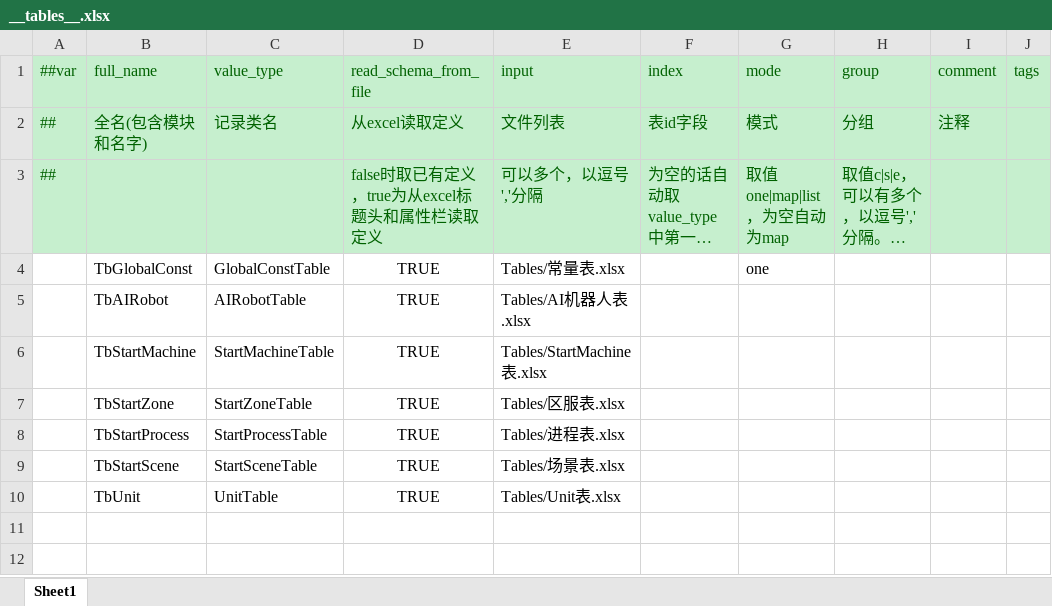
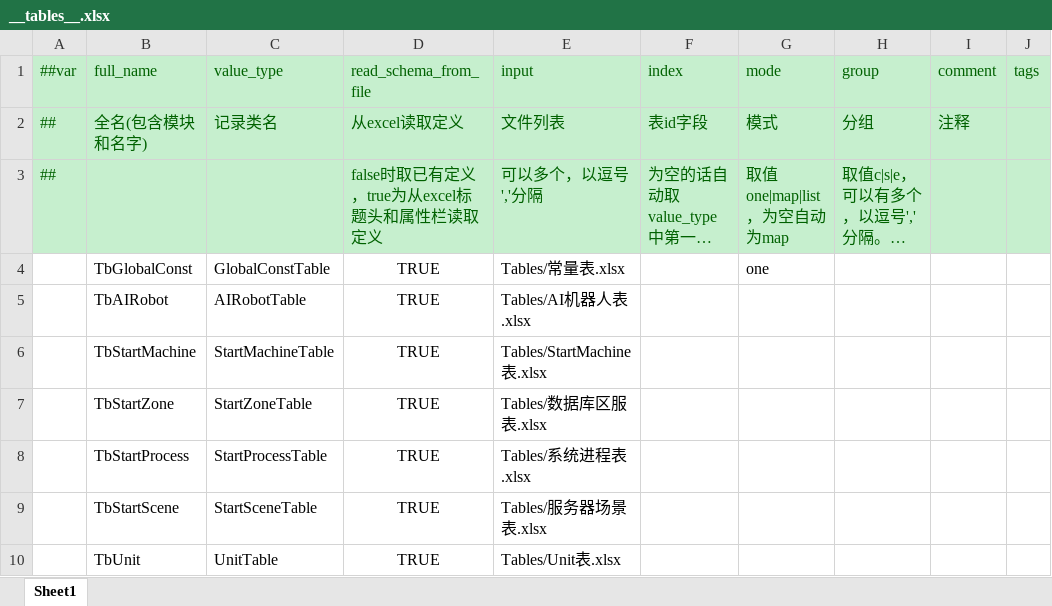
Before and after one commit to ZZQzero/ETFramework, an Excel workbook: Config/Excel/__tables__.xlsx, sheet Sheet1, drawn as a sheet; only a part is shown; long unchanged cells end in …; values as stored, in another font and other column widths than the file's, no borders; the diff names each change by its address in the sheet, - before the commit and + after, or states it on an @@ line.

```diff
--- a/Config/Excel/__tables__.xlsx (sheet Sheet1)
+++ b/Config/Excel/__tables__.xlsx (sheet Sheet1)
-E7 (input): Tables/区服表.xlsx
+E7 (input): Tables/数据库区服表.xlsx
-E8 (input): Tables/进程表.xlsx
+E8 (input): Tables/系统进程表.xlsx
-E9 (input): Tables/场景表.xlsx
+E9 (input): Tables/服务器场景表.xlsx
```
Also changed, not shown: Config/Excel/Tables/常量表.xlsx, 25 other files.
